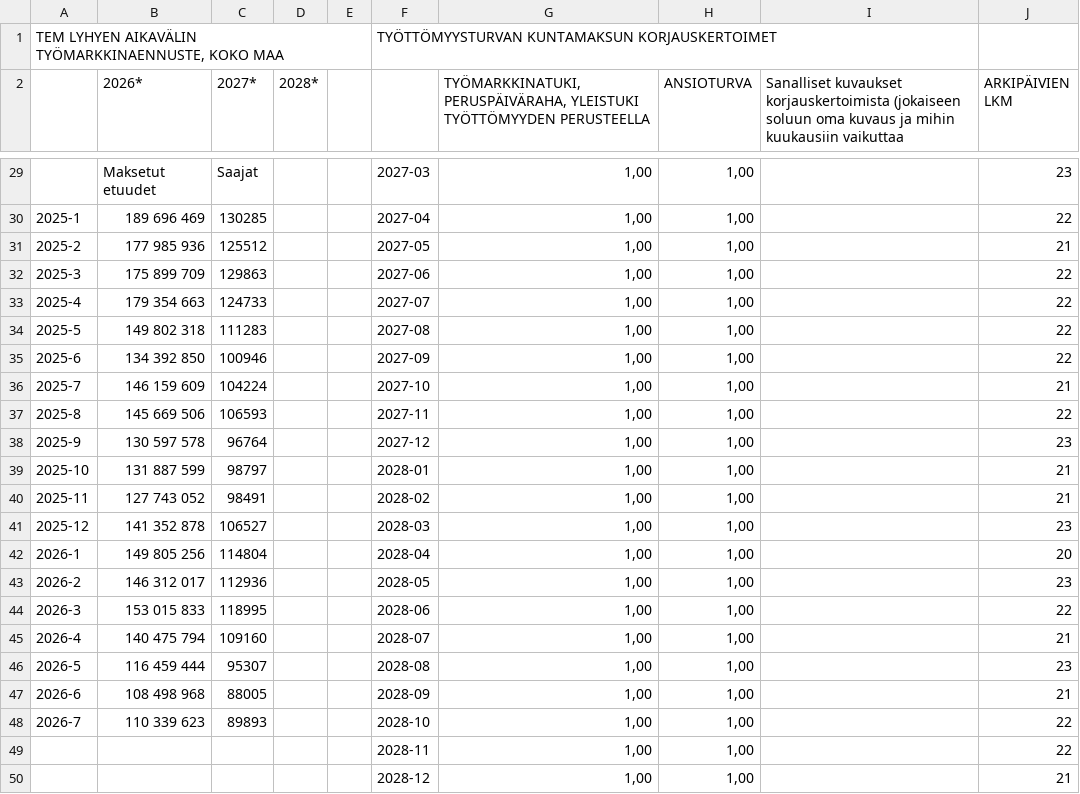
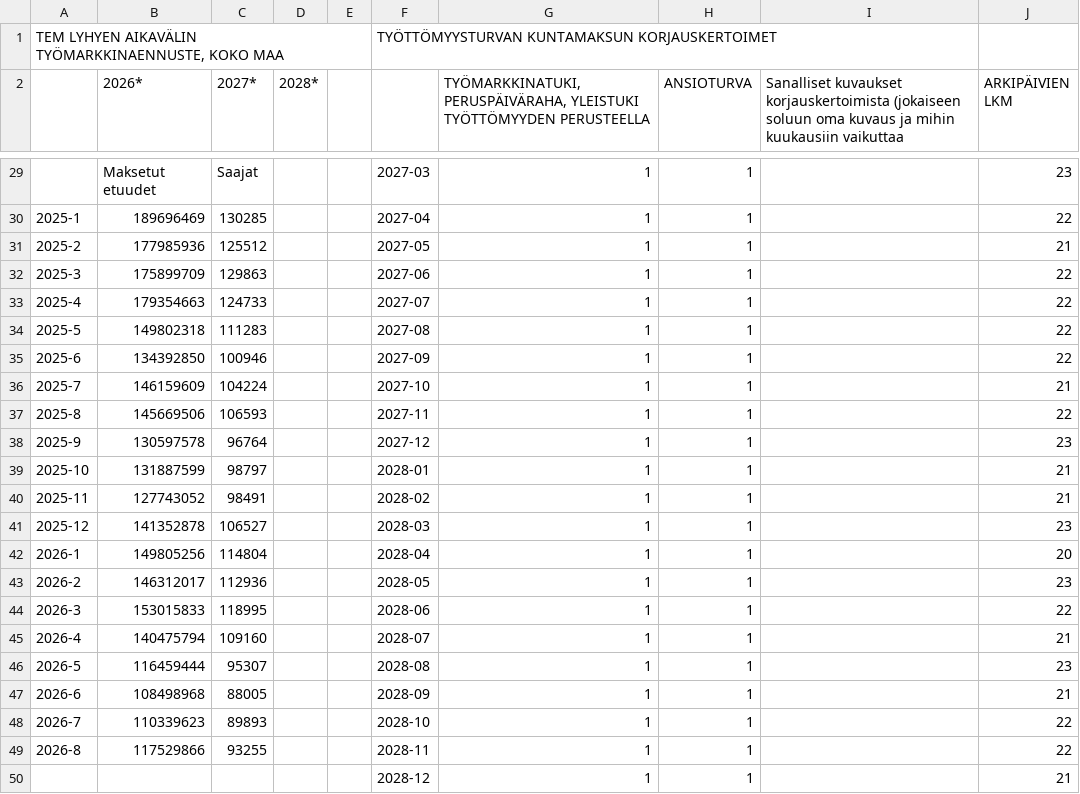
Before and after one commit to mikkokesa/tyottomyysturvatyokalu, a CSV file: mkoy_ennustetyokalu_jaetut.csv, drawn as a sheet; only a part is shown, gaps mark what is left out; removed rows and columns are numbered as before the commit, all else as after; the diff covers the shown part only; the diff names each change by its address in the sheet, - before the commit and + after, or states it on an @@ line.

```diff
--- a/mkoy_ennustetyokalu_jaetut.csv
+++ b/mkoy_ennustetyokalu_jaetut.csv
-G29:G48: 1,00
+G29:G48: 1
-H29:H48 (ANSIOTURVA): 1,00
+H29:H48 (ANSIOTURVA): 1
-B30 (2026*): 189 696 469
+B30 (2026*): 189696469
-B31 (2026*): 177 985 936
+B31 (2026*): 177985936
-B32 (2026*): 175 899 709
+B32 (2026*): 175899709
-B33 (2026*): 179 354 663
+B33 (2026*): 179354663
-B34 (2026*): 149 802 318
+B34 (2026*): 149802318
-B35 (2026*): 134 392 850
+B35 (2026*): 134392850
-B36 (2026*): 146 159 609
+B36 (2026*): 146159609
-B37 (2026*): 145 669 506
+B37 (2026*): 145669506
-B38 (2026*): 130 597 578
+B38 (2026*): 130597578
-B39 (2026*): 131 887 599
+B39 (2026*): 131887599
-B40 (2026*): 127 743 052
+B40 (2026*): 127743052
-B41 (2026*): 141 352 878
+B41 (2026*): 141352878
-B42 (2026*): 149 805 256
+B42 (2026*): 149805256
-B43 (2026*): 146 312 017
+B43 (2026*): 146312017
-B44 (2026*): 153 015 833
+B44 (2026*): 153015833
-B45 (2026*): 140 475 794
+B45 (2026*): 140475794
-B46 (2026*): 116 459 444
+B46 (2026*): 116459444
-B47 (2026*): 108 498 968
+B47 (2026*): 108498968
-B48 (2026*): 110 339 623
+B48 (2026*): 110339623
-row 49:  |  |  |  |  | 2028-11 | 1,00 | 1,00 |  | 22
-row 50:  |  |  |  |  | 2028-12 | 1,00 | 1,00 |  | 21
+row 49: 2026-8 | 117529866 | 93255 |  |  | 2028-11 | 1 | 1 |  | 22
+row 50:  |  |  |  |  | 2028-12 | 1 | 1 |  | 21
```
Also changed, not shown: 42 edited cells elsewhere in this file.
